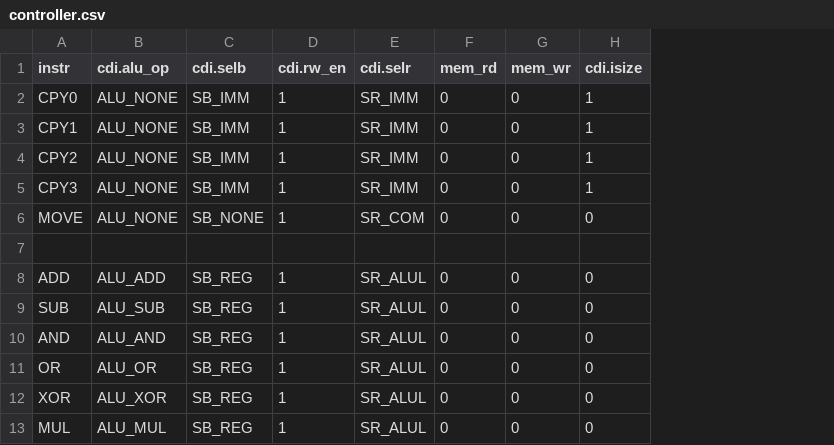
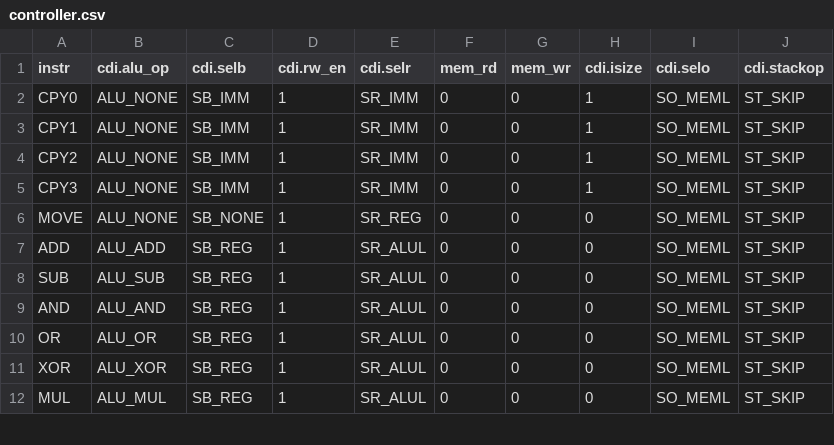
Before and after one commit to zceemja/ucl_project_y3, a CSV file: src/risc/controller.csv, drawn as a sheet; only a part is shown; removed rows and columns are numbered as before the commit, all else as after; the diff covers the shown part only; the diff names each change by its address in the sheet, - before the commit and + after, or states it on an @@ line.

```diff
--- a/src/risc/controller.csv
+++ b/src/risc/controller.csv
+column I (cdi.selo), rows 2-12: all SO_MEML
+column J (cdi.stackop), rows 2-12: all ST_SKIP
-E6 (cdi.selr): SR_COM
+E6 (cdi.selr): SR_REG
-row 7: (empty)
```
Also changed, not shown: 5 removed rows and 12 edited cells elsewhere in this file, 8 other files.
